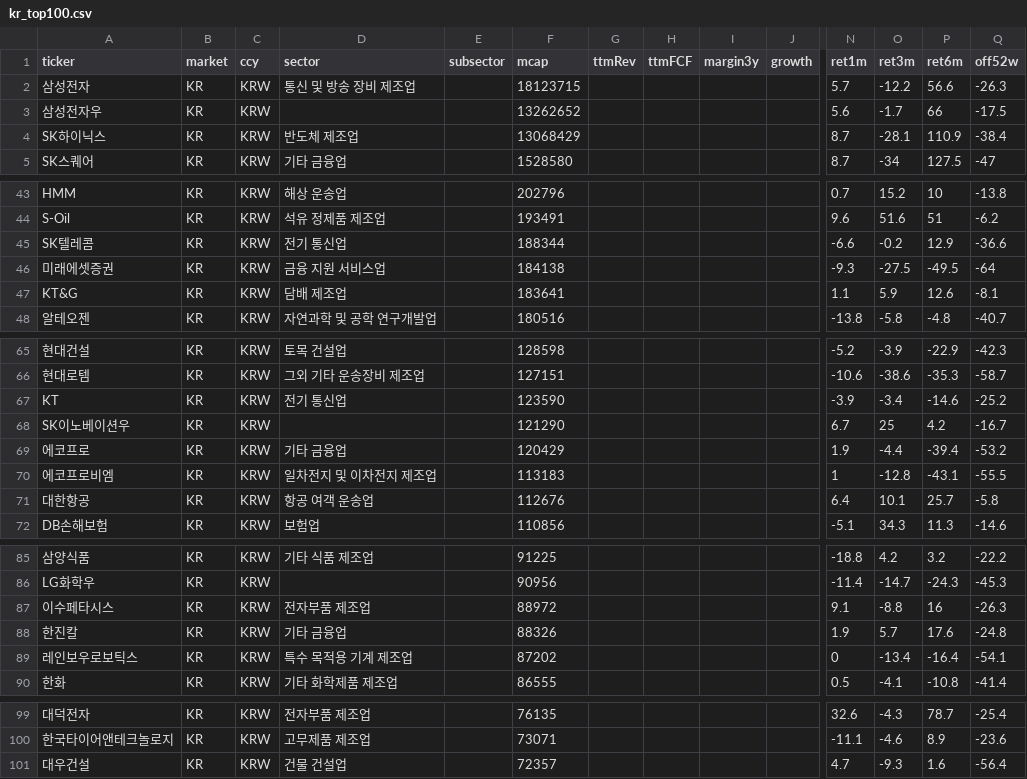
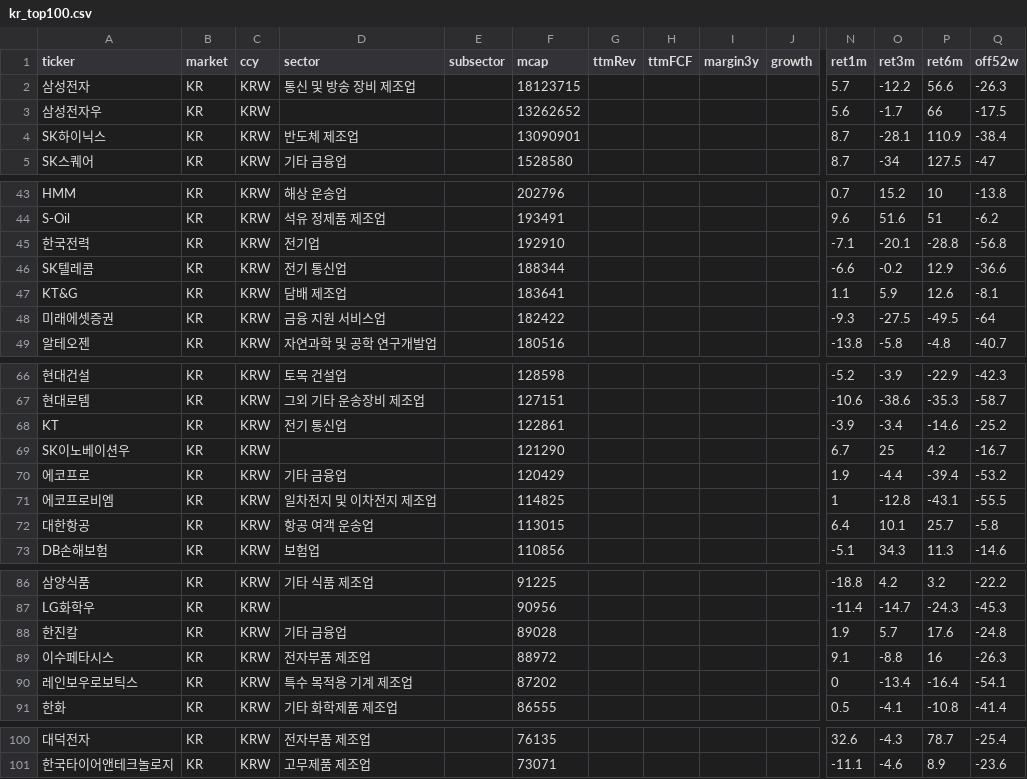
Before and after one commit to kyunghoony/public-hurdle, a CSV file: data/kr_top100.csv, drawn as a sheet; only a part is shown, gaps mark what is left out; removed rows and columns are numbered as before the commit, all else as after; rows hold the shown columns only; the diff covers the shown part only; the diff names each change by its address in the sheet, - before the commit and + after, or states it on an @@ line.

```diff
--- a/data/kr_top100.csv
+++ b/data/kr_top100.csv
-F4 (mcap): 13068429
+F4 (mcap): 13090901
+row 45: 한국전력 | KR | KRW | 전기업 |  | 192910 |  |  |  |  | -7.1 | -20.1 | -28.8 | -56.8
-row 46: 미래에셋증권 | KR | KRW | 금융 지원 서비스업 |  | 184138 |  |  |  |  | -9.3 | -27.5 | -49.5 | -64
+row 48: 미래에셋증권 | KR | KRW | 금융 지원 서비스업 |  | 182422 |  |  |  |  | -9.3 | -27.5 | -49.5 | -64
-F68 (mcap): 123590
+F68 (mcap): 122861
-F71 (mcap): 113183
+F71 (mcap): 114825
-F72 (mcap): 112676
+F72 (mcap): 113015
+row 88: 한진칼 | KR | KRW | 기타 금융업 |  | 89028 |  |  |  |  | 1.9 | 5.7 | 17.6 | -24.8
-row 88: 한진칼 | KR | KRW | 기타 금융업 |  | 88326 |  |  |  |  | 1.9 | 5.7 | 17.6 | -24.8
-row 101: 대우건설 | KR | KRW | 건물 건설업 |  | 72357 |  |  |  |  | 4.7 | -9.3 | 1.6 | -56.4
```
Also changed, not shown: 2 edited cells elsewhere in this file.
